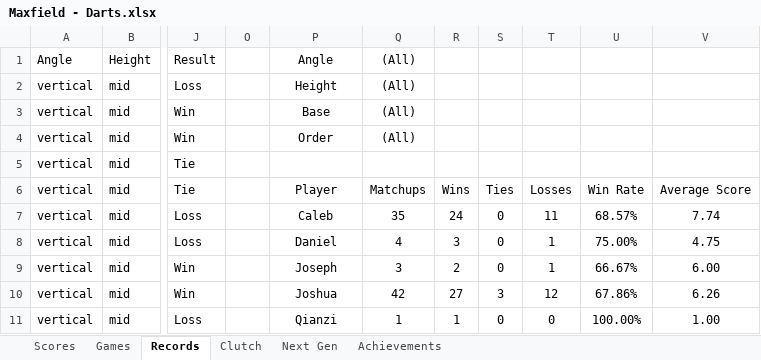
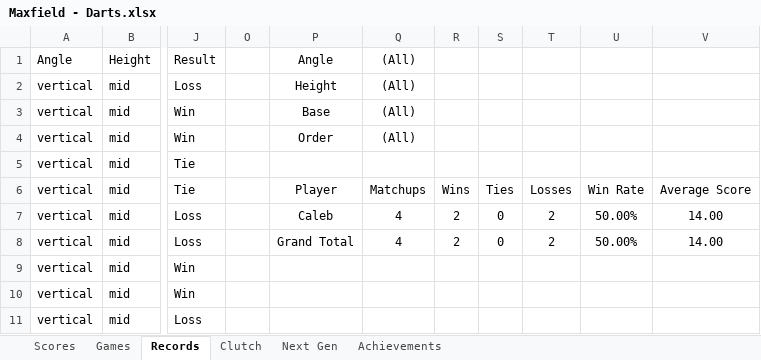
Before and after one commit to CalebSkinner1/DartsAnalysis, an Excel workbook: Maxfield - Darts.xlsx, sheet Records, drawn as a sheet; only a part is shown, gaps mark what is left out; values as stored, in another font and other column widths than the file's, no borders; charts and pictures and table styles not drawn; the diff covers the shown part only; the diff names each change by its address in the sheet, - before the commit and + after, or states it on an @@ line.

Commit message:
Update Maxfield - Darts.xlsx

```diff
--- a/Maxfield - Darts.xlsx (sheet Records)
+++ b/Maxfield - Darts.xlsx (sheet Records)
-Q7 ((All)): 35
+Q7 ((All)): 4
-R7: 24
+R7: 2
-T7: 11
+T7: 2
-U7: 68.57%
+U7: 50.00%
-V7: 7.74
+V7: 14.00
-P8 (Angle): Daniel
+P8 (Angle): Grand Total
-R8: 3
+R8: 2
-T8: 1
+T8: 2
-U8: 75.00%
+U8: 50.00%
-V8: 4.75
+V8: 14.00
-P9 (Angle): Joseph
+P9 (Angle): (empty)
-Q9 ((All)): 3
+Q9 ((All)): (empty)
-R9: 2
+R9: (empty)
-S9: 0
+S9: (empty)
-T9: 1
+T9: (empty)
-U9: 66.67%
+U9: (empty)
-V9: 6.00
+V9: (empty)
-P10 (Angle): Joshua
+P10 (Angle): (empty)
-Q10 ((All)): 42
+Q10 ((All)): (empty)
-R10: 27
+R10: (empty)
-S10: 3
+S10: (empty)
-T10: 12
+T10: (empty)
-U10: 67.86%
+U10: (empty)
-V10: 6.26
+V10: (empty)
-P11 (Angle): Qianzi
+P11 (Angle): (empty)
-Q11 ((All)): 1
+Q11 ((All)): (empty)
-R11: 1
+R11: (empty)
-S11: 0
+S11: (empty)
-T11: 0
+T11: (empty)
-U11: 100.00%
+U11: (empty)
-V11: 1.00
+V11: (empty)
```
Also changed, not shown: 6 added rows, 227 moved rows and 7 edited cells elsewhere in this sheet, sheet Games, sheet Scores, sheet Next Gen, hidden cells, charts or pictures.
